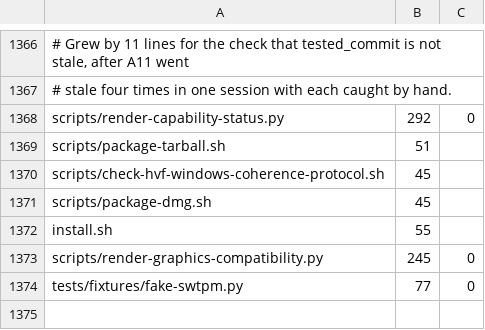
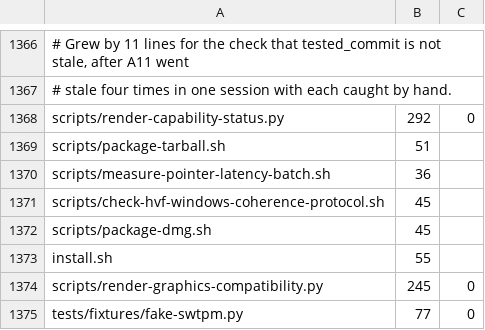
Before and after one commit to Ketchio-dev/bridgevm, a TSV file: scripts/refactor-budgets.tsv, drawn as a sheet; only a part is shown, gaps mark what is left out; the diff names each change by its address in the sheet, - before the commit and + after, or states it on an @@ line.

Commit message:
feat(pointer): give B4 a denominator
measure-pointer-latency-batch.sh boots the guest N times (default 10) through
the existing single-run script and reports reacted k/N plus each run's first
visible change, into one dated summary the evidence doc can cite. One run that
reacts and one that does not was never a rate.

Run 1 of the first batch is already recorded: HID fired (fired=true), checksums
held the baseline through 1000ms, no reaction. The remaining nine runs are in
flight; the evidence doc lands when the batch does.

```diff
--- a/scripts/refactor-budgets.tsv
+++ b/scripts/refactor-budgets.tsv
+row 1370: scripts/measure-pointer-latency-batch.sh | 36
```
Also changed, not shown: 1 other file.
